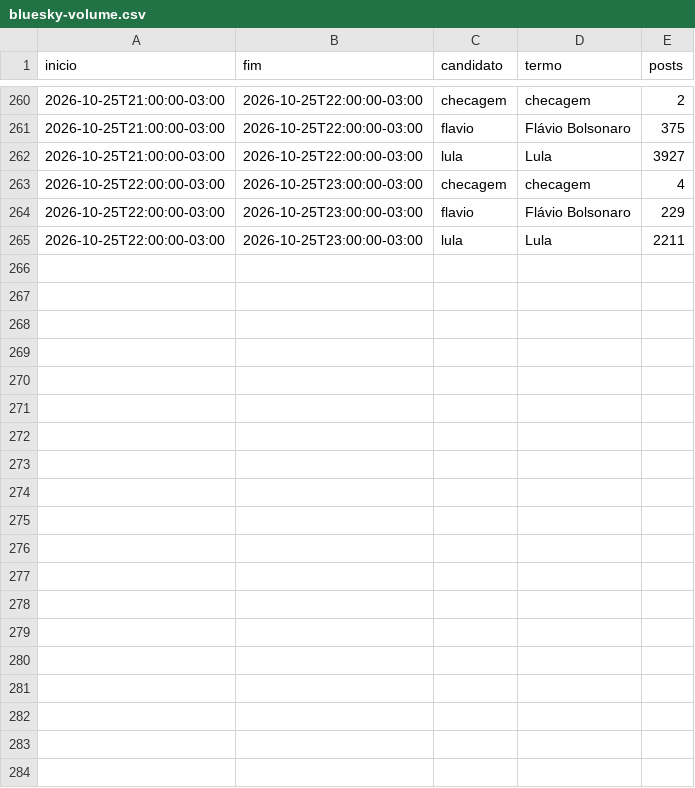
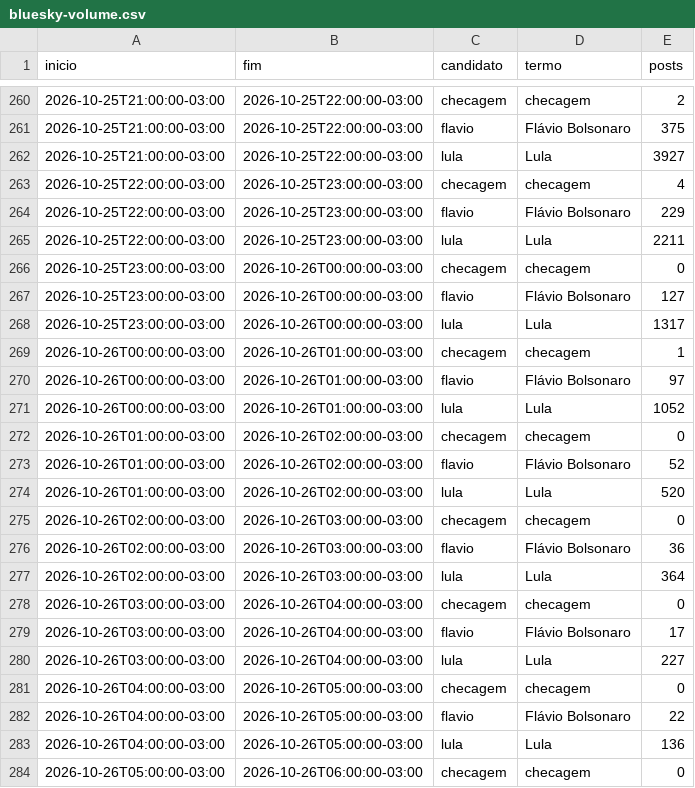
Before and after one commit to mtgr18977/sassamaruEleicoes26, a CSV file: datasets/redes/bluesky-volume.csv, drawn as a sheet; only a part is shown, gaps mark what is left out; the diff covers the shown part only; the diff names each change by its address in the sheet, - before the commit and + after, or states it on an @@ line.

```diff
--- a/datasets/redes/bluesky-volume.csv
+++ b/datasets/redes/bluesky-volume.csv
+row 266: 2026-10-25T23:00:00-03:00 | 2026-10-26T00:00:00-03:00 | checagem | checagem | 0
+row 267: 2026-10-25T23:00:00-03:00 | 2026-10-26T00:00:00-03:00 | flavio | Flávio Bolsonaro | 127
+row 268: 2026-10-25T23:00:00-03:00 | 2026-10-26T00:00:00-03:00 | lula | Lula | 1317
+row 269: 2026-10-26T00:00:00-03:00 | 2026-10-26T01:00:00-03:00 | checagem | checagem | 1
+row 270: 2026-10-26T00:00:00-03:00 | 2026-10-26T01:00:00-03:00 | flavio | Flávio Bolsonaro | 97
+row 271: 2026-10-26T00:00:00-03:00 | 2026-10-26T01:00:00-03:00 | lula | Lula | 1052
+row 272: 2026-10-26T01:00:00-03:00 | 2026-10-26T02:00:00-03:00 | checagem | checagem | 0
+row 273: 2026-10-26T01:00:00-03:00 | 2026-10-26T02:00:00-03:00 | flavio | Flávio Bolsonaro | 52
+row 274: 2026-10-26T01:00:00-03:00 | 2026-10-26T02:00:00-03:00 | lula | Lula | 520
+row 275: 2026-10-26T02:00:00-03:00 | 2026-10-26T03:00:00-03:00 | checagem | checagem | 0
+row 276: 2026-10-26T02:00:00-03:00 | 2026-10-26T03:00:00-03:00 | flavio | Flávio Bolsonaro | 36
+row 277: 2026-10-26T02:00:00-03:00 | 2026-10-26T03:00:00-03:00 | lula | Lula | 364
+row 278: 2026-10-26T03:00:00-03:00 | 2026-10-26T04:00:00-03:00 | checagem | checagem | 0
+row 279: 2026-10-26T03:00:00-03:00 | 2026-10-26T04:00:00-03:00 | flavio | Flávio Bolsonaro | 17
+row 280: 2026-10-26T03:00:00-03:00 | 2026-10-26T04:00:00-03:00 | lula | Lula | 227
+row 281: 2026-10-26T04:00:00-03:00 | 2026-10-26T05:00:00-03:00 | checagem | checagem | 0
+row 282: 2026-10-26T04:00:00-03:00 | 2026-10-26T05:00:00-03:00 | flavio | Flávio Bolsonaro | 22
+row 283: 2026-10-26T04:00:00-03:00 | 2026-10-26T05:00:00-03:00 | lula | Lula | 136
+row 284: 2026-10-26T05:00:00-03:00 | 2026-10-26T06:00:00-03:00 | checagem | checagem | 0
```
Also changed, not shown: 11 added rows elsewhere in this file, datasets/redes/rotulos-amostra.csv, 4 other files.
